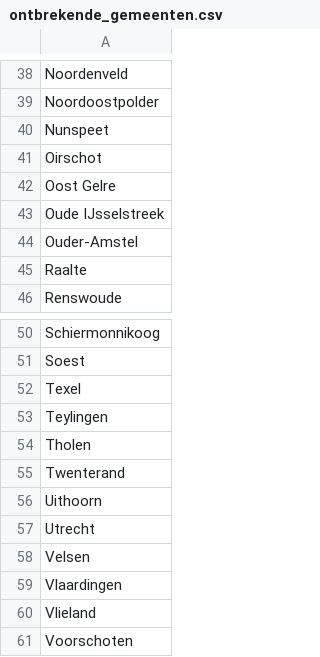
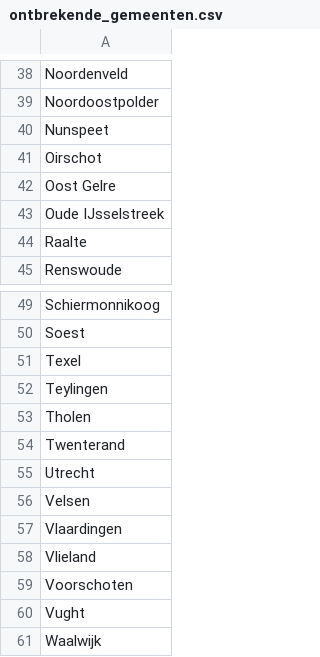
Before and after one commit to Hilbrand/slt, a CSV file: public/gr2026/ontbrekende_gemeenten.csv, drawn as a sheet; only a part is shown, gaps mark what is left out; the shorter side is filled out with more unchanged rows.

```diff
--- a/public/gr2026/ontbrekende_gemeenten.csv
+++ b/public/gr2026/ontbrekende_gemeenten.csv
@@ -43,3 +43,2 @@ Oost Gelre
 Oude IJsselstreek
-Ouder-Amstel
 Raalte
@@ -55,3 +54,2 @@ Tholen
 Twenterand
-Uithoorn
 Utrecht
```
Also changed, not shown: public/gr2026/voortgang.csv, 2 other files.
